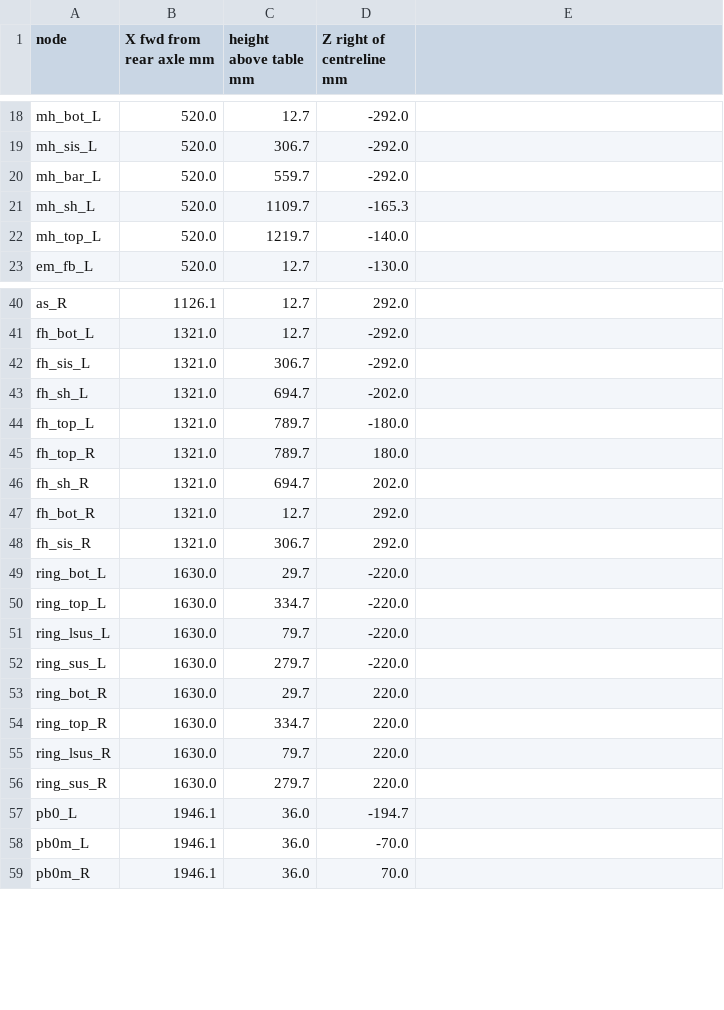
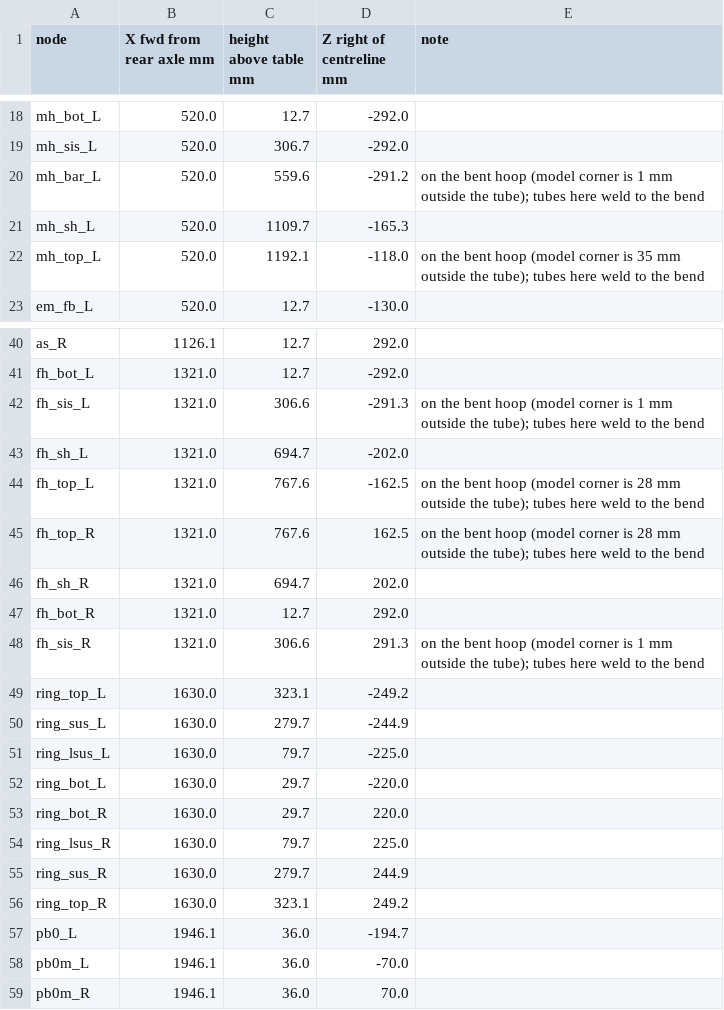
Before and after one commit to udayjain2102/nittanymotorsports, a CSV file: mule/fab/jig_node_coordinates.csv, drawn as a sheet; only a part is shown, gaps mark what is left out; the diff covers the shown part only.

```diff
--- a/mule/fab/jig_node_coordinates.csv
+++ b/mule/fab/jig_node_coordinates.csv
@@ -1 +1 @@
-node,X fwd from rear axle mm,height above table mm,Z right of centreline mm
+node,X fwd from rear axle mm,height above table mm,Z right of centreline mm,note
@@ -20 +20 @@ mh_sis_L,520.0,306.7,-292.0
-mh_bar_L,520.0,559.7,-292.0
+mh_bar_L,520.0,559.6,-291.2,on the bent hoop (model corner is 1 mm outside the tube); tubes here weld to the bend
@@ -22 +22 @@ mh_sh_L,520.0,1109.7,-165.3
-mh_top_L,520.0,1219.7,-140.0
+mh_top_L,520.0,1192.1,-118.0,on the bent hoop (model corner is 35 mm outside the tube); tubes here weld to the bend
@@ -42 +42 @@ fh_bot_L,1321.0,12.7,-292.0
-fh_sis_L,1321.0,306.7,-292.0
+fh_sis_L,1321.0,306.6,-291.3,on the bent hoop (model corner is 1 mm outside the tube); tubes here weld to the bend
@@ -44,2 +44,2 @@ fh_sh_L,1321.0,694.7,-202.0
-fh_top_L,1321.0,789.7,-180.0
-fh_top_R,1321.0,789.7,180.0
+fh_top_L,1321.0,767.6,-162.5,on the bent hoop (model corner is 28 mm outside the tube); tubes here weld to the bend
+fh_top_R,1321.0,767.6,162.5,on the bent hoop (model corner is 28 mm outside the tube); tubes here weld to the bend
@@ -48 +48,4 @@ fh_bot_R,1321.0,12.7,292.0
-fh_sis_R,1321.0,306.7,292.0
+fh_sis_R,1321.0,306.6,291.3,on the bent hoop (model corner is 1 mm outside the tube); tubes here weld to the bend
+ring_top_L,1630.0,323.1,-249.2,
+ring_sus_L,1630.0,279.7,-244.9,
+ring_lsus_L,1630.0,79.7,-225.0,
@@ -50,3 +52,0 @@ ring_bot_L,1630.0,29.7,-220.0
-ring_top_L,1630.0,334.7,-220.0
-ring_lsus_L,1630.0,79.7,-220.0
-ring_sus_L,1630.0,279.7,-220.0
@@ -54,3 +54,3 @@ ring_bot_R,1630.0,29.7,220.0
-ring_top_R,1630.0,334.7,220.0
-ring_lsus_R,1630.0,79.7,220.0
-ring_sus_R,1630.0,279.7,220.0
+ring_lsus_R,1630.0,79.7,225.0,
+ring_sus_R,1630.0,279.7,244.9,
+ring_top_R,1630.0,323.1,249.2,
```
Also changed, not shown: 6 edited cells elsewhere in this file, mule/fab/hoop_bend_program.csv, mule/fab/tube_cut_sheet.csv, 15 other files.
